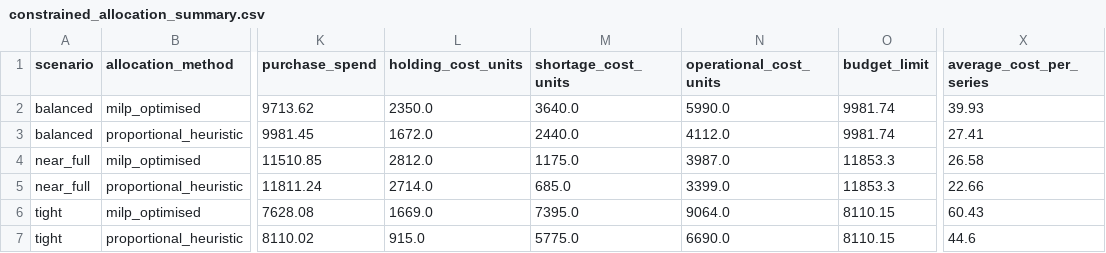
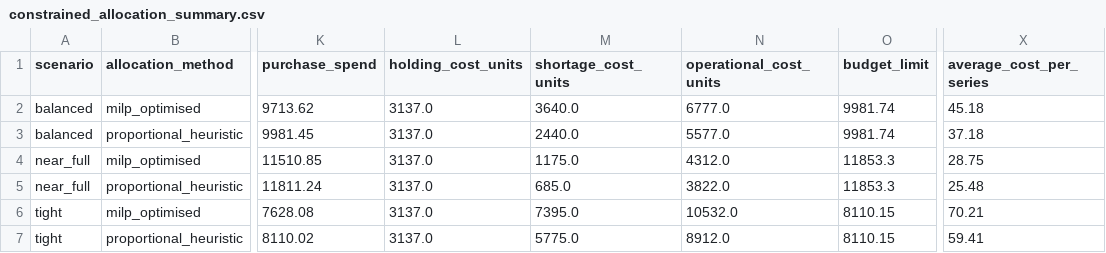
Before and after one commit to mhduah/retail-demand-inventory-optimizer, a CSV file: reports/tables/constrained_allocation_summary.csv, drawn as a sheet; only a part is shown, gaps mark what is left out; the diff names each change by its address in the sheet, - before the commit and + after, or states it on an @@ line.

```diff
--- a/reports/tables/constrained_allocation_summary.csv
+++ b/reports/tables/constrained_allocation_summary.csv
-L2 (holding_cost_units): 2350.0
+L2 (holding_cost_units): 3137.0
-N2 (operational_cost_units): 5990.0
+N2 (operational_cost_units): 6777.0
-X2 (average_cost_per_series): 39.93
+X2 (average_cost_per_series): 45.18
-L3 (holding_cost_units): 1672.0
+L3 (holding_cost_units): 3137.0
-N3 (operational_cost_units): 4112.0
+N3 (operational_cost_units): 5577.0
-X3 (average_cost_per_series): 27.41
+X3 (average_cost_per_series): 37.18
-L4 (holding_cost_units): 2812.0
+L4 (holding_cost_units): 3137.0
-N4 (operational_cost_units): 3987.0
+N4 (operational_cost_units): 4312.0
-X4 (average_cost_per_series): 26.58
+X4 (average_cost_per_series): 28.75
-L5 (holding_cost_units): 2714.0
+L5 (holding_cost_units): 3137.0
-N5 (operational_cost_units): 3399.0
+N5 (operational_cost_units): 3822.0
-X5 (average_cost_per_series): 22.66
+X5 (average_cost_per_series): 25.48
-L6 (holding_cost_units): 1669.0
+L6 (holding_cost_units): 3137.0
-N6 (operational_cost_units): 9064.0
+N6 (operational_cost_units): 10532.0
-X6 (average_cost_per_series): 60.43
+X6 (average_cost_per_series): 70.21
-L7 (holding_cost_units): 915.0
+L7 (holding_cost_units): 3137.0
-N7 (operational_cost_units): 6690.0
+N7 (operational_cost_units): 8912.0
-X7 (average_cost_per_series): 44.6
+X7 (average_cost_per_series): 59.41
```
Also changed, not shown: reports/tables/constrained_allocation_by_series.csv, reports/tables/constrained_allocation_by_store.csv.
